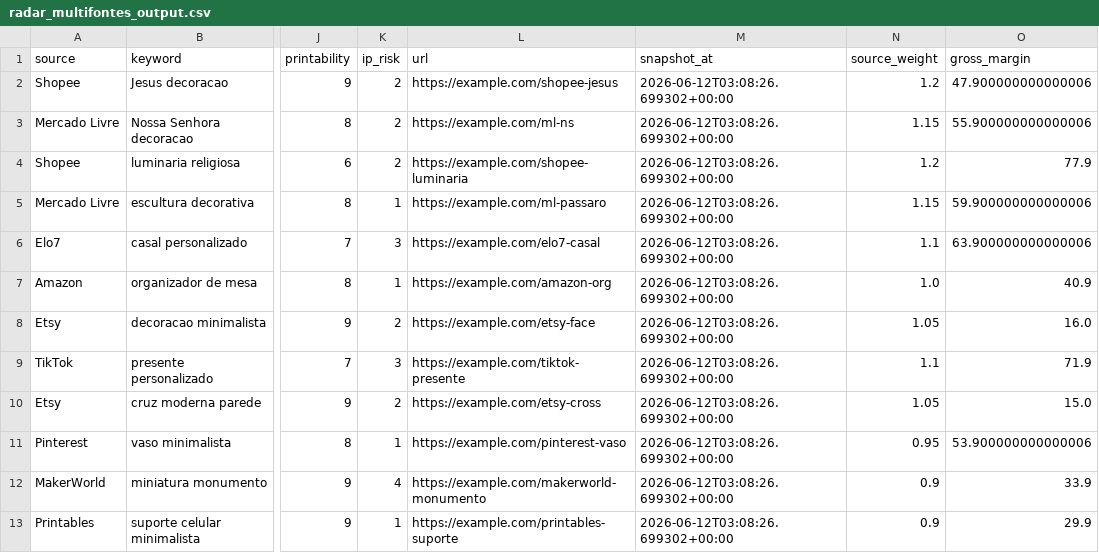
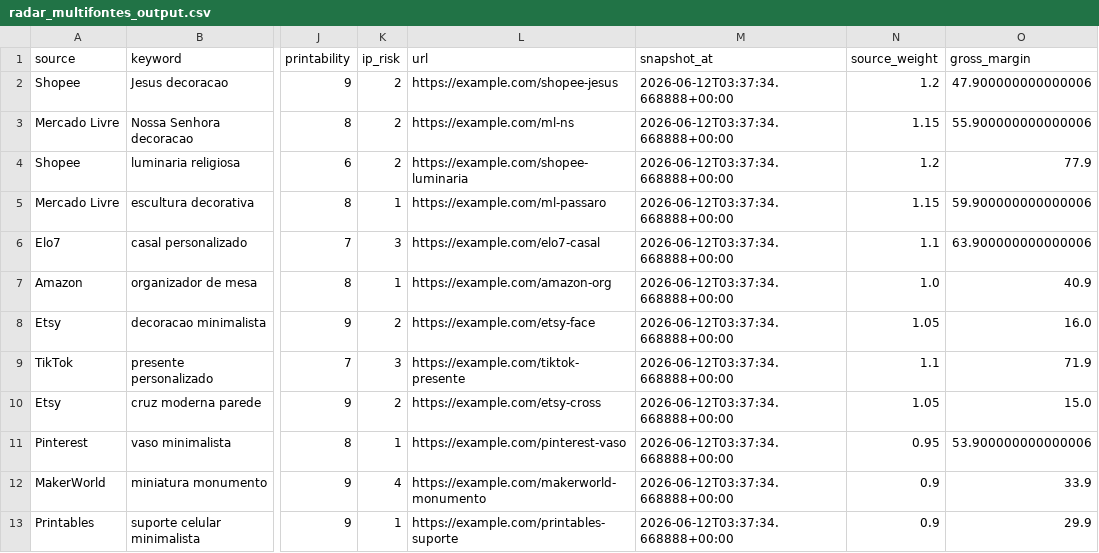
Before and after one commit to luccasdominguescosta/solidum3d-radar, a CSV file: outputs/radar_multifontes_output.csv, drawn as a sheet; only a part is shown, gaps mark what is left out; the diff names each change by its address in the sheet, - before the commit and + after, or states it on an @@ line.

```diff
--- a/outputs/radar_multifontes_output.csv
+++ b/outputs/radar_multifontes_output.csv
-M2:M13 (snapshot_at): 2026-06-12T03:08:26.699302+00:00
+M2:M13 (snapshot_at): 2026-06-12T03:37:34.668888+00:00
```
Also changed, not shown: 1 other file.
